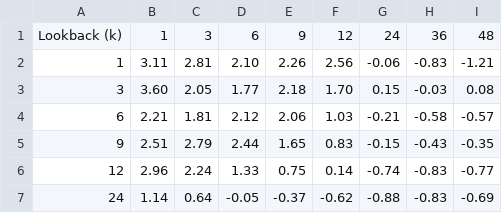
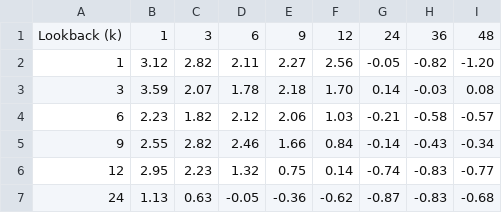
Before and after one commit to Mariuscalaque/Moskowitz-HuaOoi-Pedersen-Time-Series-Momentum-, a CSV file: outputs/tables/table2_panelA_all.csv, drawn as a sheet; only a part is shown; the diff covers the shown part only.

```diff
--- a/outputs/tables/table2_panelA_all.csv
+++ b/outputs/tables/table2_panelA_all.csv
@@ -1,7 +1,7 @@
 Lookback (k),1,3,6,9,12,24,36,48
-1,3.11,2.81,2.10,2.26,2.56,-0.06,-0.83,-1.21
-3,3.60,2.05,1.77,2.18,1.70,0.15,-0.03,0.08
-6,2.21,1.81,2.12,2.06,1.03,-0.21,-0.58,-0.57
-9,2.51,2.79,2.44,1.65,0.83,-0.15,-0.43,-0.35
-12,2.96,2.24,1.33,0.75,0.14,-0.74,-0.83,-0.77
-24,1.14,0.64,-0.05,-0.37,-0.62,-0.88,-0.83,-0.69
+1,3.12,2.82,2.11,2.27,2.56,-0.05,-0.82,-1.20
+3,3.59,2.07,1.78,2.18,1.70,0.14,-0.03,0.08
+6,2.23,1.82,2.12,2.06,1.03,-0.21,-0.58,-0.57
+9,2.55,2.82,2.46,1.66,0.84,-0.14,-0.43,-0.34
+12,2.95,2.23,1.32,0.75,0.14,-0.74,-0.83,-0.77
+24,1.13,0.63,-0.05,-0.36,-0.62,-0.87,-0.83,-0.68
```
Also changed, not shown: 15 edited cells elsewhere in this file, outputs/tables/table1_summary_stats.csv, outputs/tables/table3_panelA_ff.csv, 32 other files.
